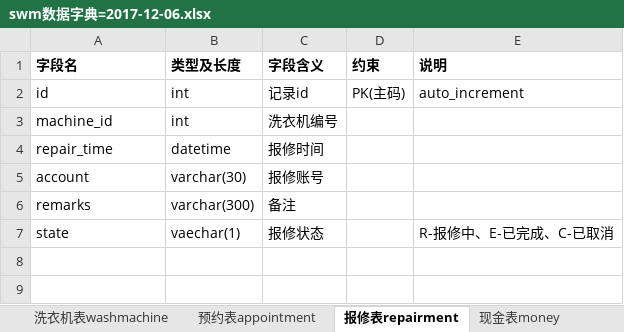
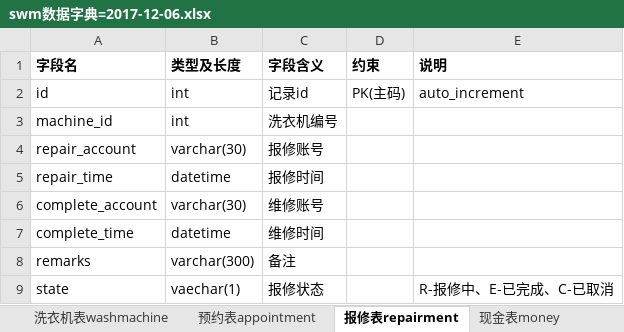
Before and after one commit to 719034075/SWM, an Excel workbook: documents/swm数据字典=2017-12-06.xlsx, sheet 报修表repairment, drawn as a sheet; values as stored, in another font and other column widths than the file's, no borders; addresses are those after the commit; the diff names each change by its address in the sheet, - before the commit and + after, or states it on an @@ line.

```diff
--- a/documents/swm数据字典=2017-12-06.xlsx (sheet 报修表repairment)
+++ b/documents/swm数据字典=2017-12-06.xlsx (sheet 报修表repairment)
+row 4: repair_account | varchar(30) | 报修账号
-A6 (字段名): account
+A6 (字段名): complete_account
-C6 (字段含义): 报修账号
+C6 (字段含义): 维修账号
+row 7: complete_time | datetime | 维修时间
```
Also changed, not shown: 13 other files.
